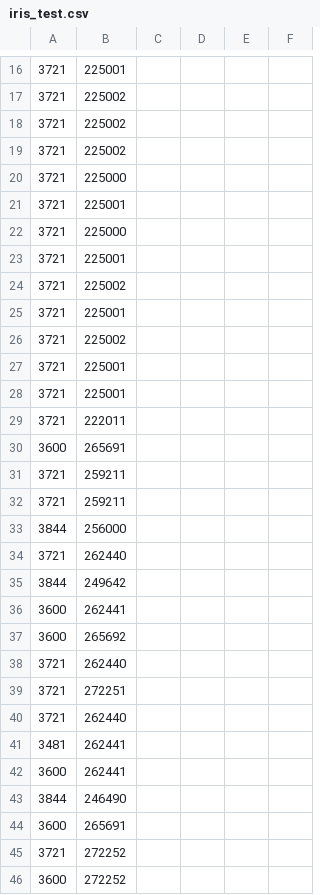
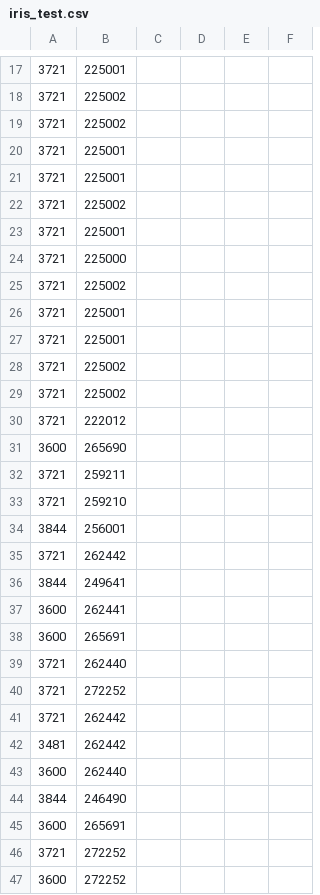
Before and after one commit to aliang6/YHackWifi, a CSV file: cloudml-samples-master/census/estimator/binclass/iris_test.csv, drawn as a sheet; only a part is shown, gaps mark what is left out; the diff covers the shown part only.

```diff
--- a/cloudml-samples-master/census/estimator/binclass/iris_test.csv
+++ b/cloudml-samples-master/census/estimator/binclass/iris_test.csv
@@ -18,6 +19,3 @@
 3721,225002
-3721,225002
-3721,225000
 3721,225001
-3721,225000
 3721,225001
@@ -25,2 +23,3 @@
 3721,225001
+3721,225000
 3721,225002
@@ -28,16 +27,18 @@
 3721,225001
-3721,222011
+3721,225002
+3721,225002
+3721,222012
+3600,265690
+3721,259211
+3721,259210
+3844,256001
+3721,262442
+3844,249641
+3600,262441
 3600,265691
-3721,259211
-3721,259211
-3844,256000
 3721,262440
-3844,249642
-3600,262441
-3600,265692
-3721,262440
-3721,272251
-3721,262440
-3481,262441
-3600,262441
+3721,272252
+3721,262442
+3481,262442
+3600,262440
 3844,246490
```
Also changed, not shown: 16 added rows, 13 removed rows, 3 moved rows and 26 edited cells elsewhere in this file, cloudml-samples-master/census/estimator/binclass/iris_training.csv, 1 other file.
